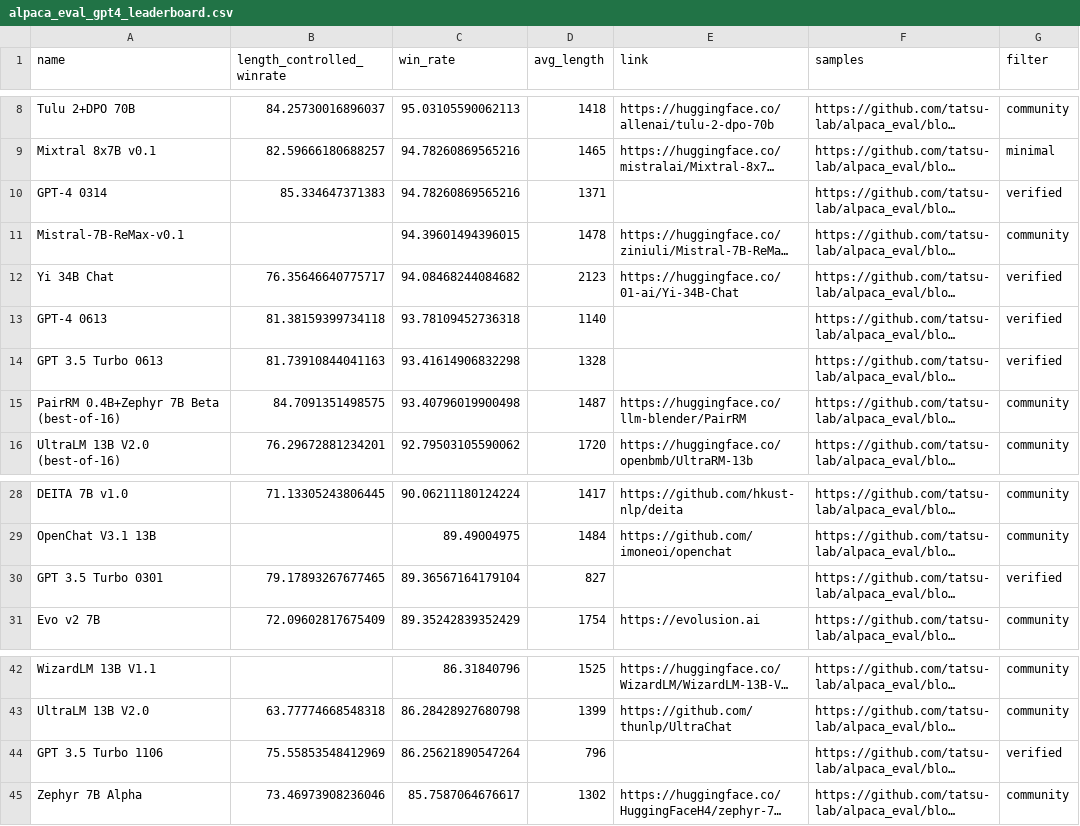
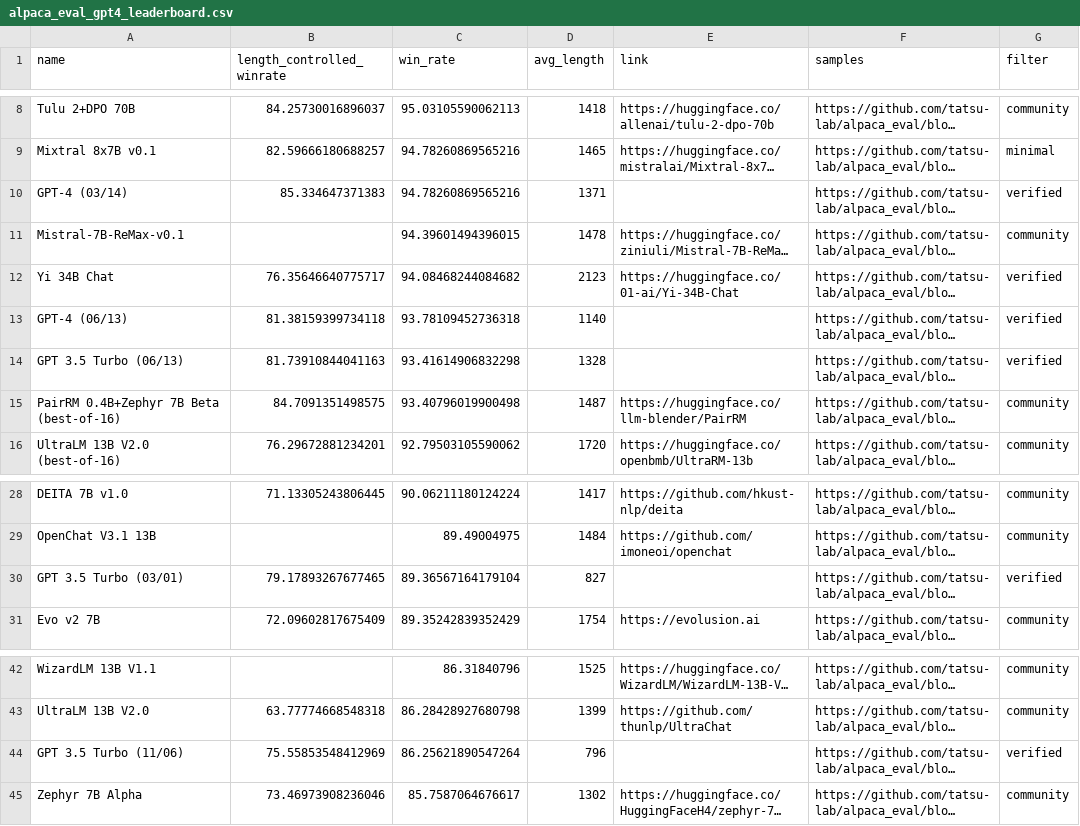
Before and after one commit to tatsu-lab/alpaca_eval, a CSV file: docs/data_AlpacaEval/alpaca_eval_gpt4_leaderboard.csv, drawn as a sheet; only a part is shown, gaps mark what is left out; long unchanged cells end in …; the diff names each change by its address in the sheet, - before the commit and + after, or states it on an @@ line.

```diff
--- a/docs/data_AlpacaEval/alpaca_eval_gpt4_leaderboard.csv
+++ b/docs/data_AlpacaEval/alpaca_eval_gpt4_leaderboard.csv
-A10 (name): GPT-4 0314
+A10 (name): GPT-4 (03/14)
-A13 (name): GPT-4 0613
+A13 (name): GPT-4 (06/13)
-A14 (name): GPT 3.5 Turbo 0613
+A14 (name): GPT 3.5 Turbo (06/13)
-A30 (name): GPT 3.5 Turbo 0301
+A30 (name): GPT 3.5 Turbo (03/01)
-A44 (name): GPT 3.5 Turbo 1106
+A44 (name): GPT 3.5 Turbo (11/06)
```
Also changed, not shown: docs/data_AlpacaEval_2/claude_3_opus_ranking_leaderboard.csv, docs/data_AlpacaEval_2/mistral-large-2402_ranking_leaderboard.csv, 9 other files.
